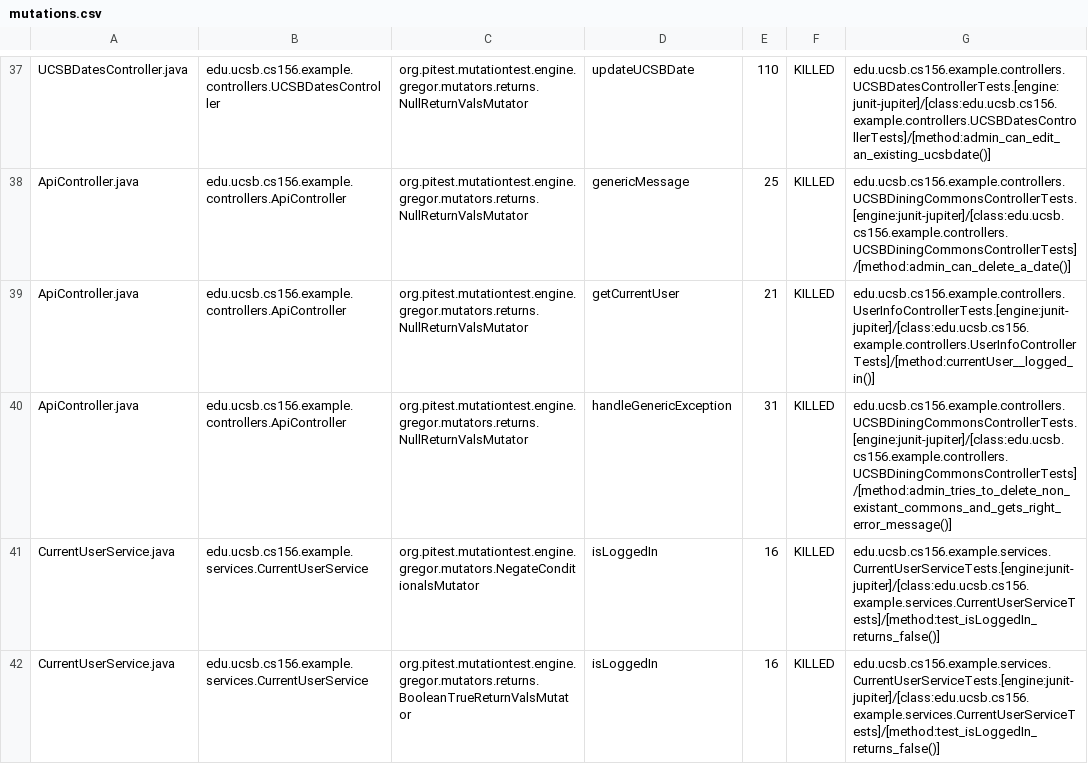
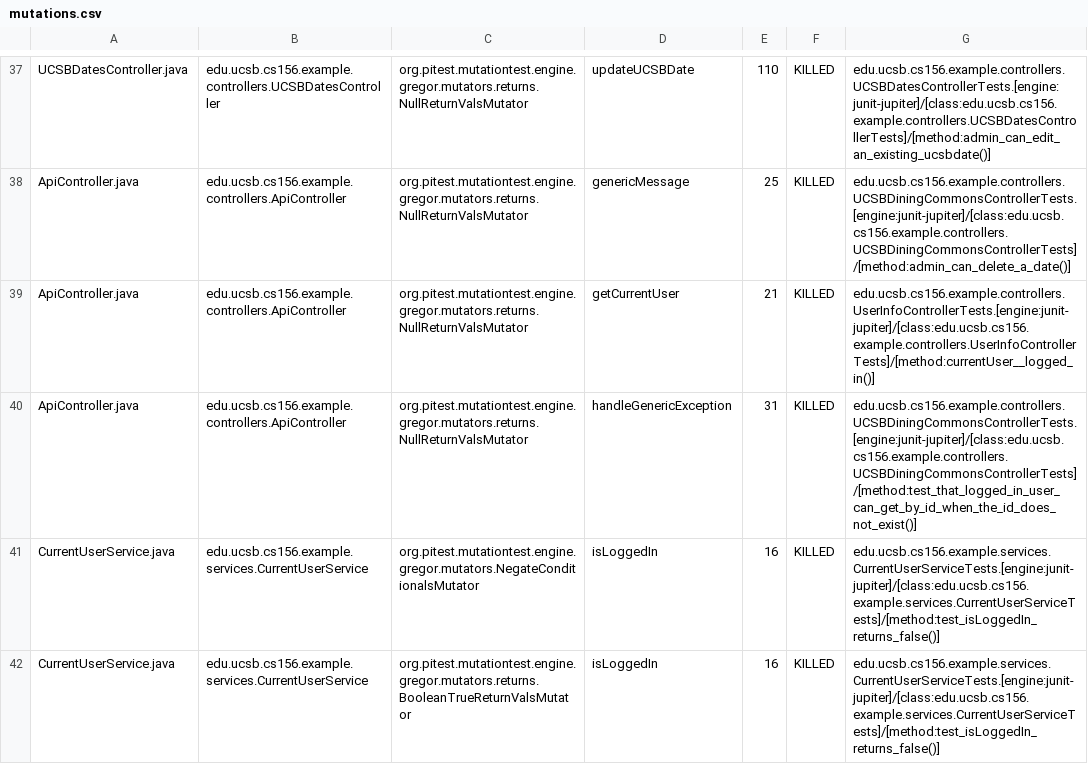
Before and after one commit to ucsb-cs156-f23/team02-f23-6pm-4, a CSV file: prs/60/pitest/mutations.csv, drawn as a sheet; only a part is shown, gaps mark what is left out.

Commit message:
Deploying to gh-pages from @ ucsb-cs156-f23/team02-f23-6pm-4@7ab8f21a09efde054d9bf4ccef114a2b3e5e8680 🚀

```diff
--- a/prs/60/pitest/mutations.csv
+++ b/prs/60/pitest/mutations.csv
@@ -39,3 +39,3 @@ ApiController.java,edu.ucsb.cs156.example.controllers.ApiController,org.pitest.m
 ApiController.java,edu.ucsb.cs156.example.controllers.ApiController,org.pitest.mutationtest.engine.gregor.mutators.returns.NullReturnValsMutator,getCurrentUser,21,KILLED,edu.ucsb.cs156.example.controllers.UserInfoControllerTests.[engine:junit-jupiter]/[class:edu.ucsb.cs156.example.controllers.UserInfoControllerTests]/[method:currentUser__logged_in()]
-ApiController.java,edu.ucsb.cs156.example.controllers.ApiController,org.pitest.mutationtest.engine.gregor.mutators.returns.NullReturnValsMutator,handleGenericException,31,KILLED,edu.ucsb.cs156.example.controllers.UCSBDiningCommonsControllerTests.[engine:junit-jupiter]/[class:edu.ucsb.cs156.example.controllers.UCSBDiningCommonsControllerTests]/[method:admin_tries_to_delete_non_existant_commons_and_gets_right_error_message()]
+ApiController.java,edu.ucsb.cs156.example.controllers.ApiController,org.pitest.mutationtest.engine.gregor.mutators.returns.NullReturnValsMutator,handleGenericException,31,KILLED,edu.ucsb.cs156.example.controllers.UCSBDiningCommonsControllerTests.[engine:junit-jupiter]/[class:edu.ucsb.cs156.example.controllers.UCSBDiningCommonsControllerTests]/[method:test_that_logged_in_user_can_get_by_id_when_the_id_does_not_exist()]
 CurrentUserService.java,edu.ucsb.cs156.example.services.CurrentUserService,org.pitest.mutationtest.engine.gregor.mutators.NegateConditionalsMutator,isLoggedIn,16,KILLED,edu.ucsb.cs156.example.services.CurrentUserServiceTests.[engine:junit-jupiter]/[class:edu.ucsb.cs156.example.services.CurrentUserServiceTests]/[method:test_isLoggedIn_returns_false()]
```
Also changed, not shown: 11 other files.
